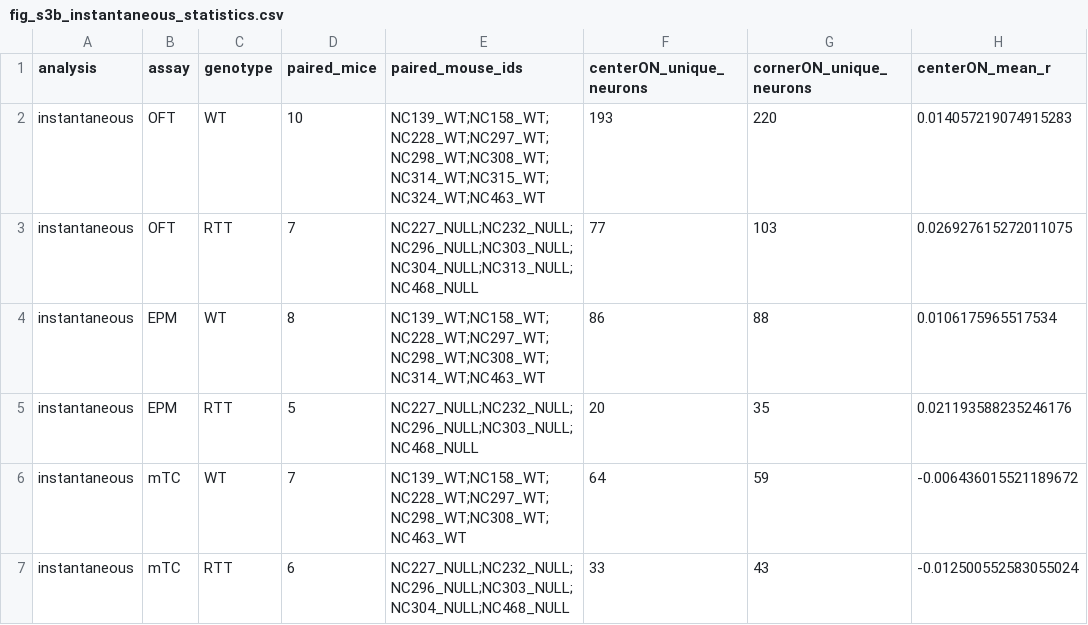
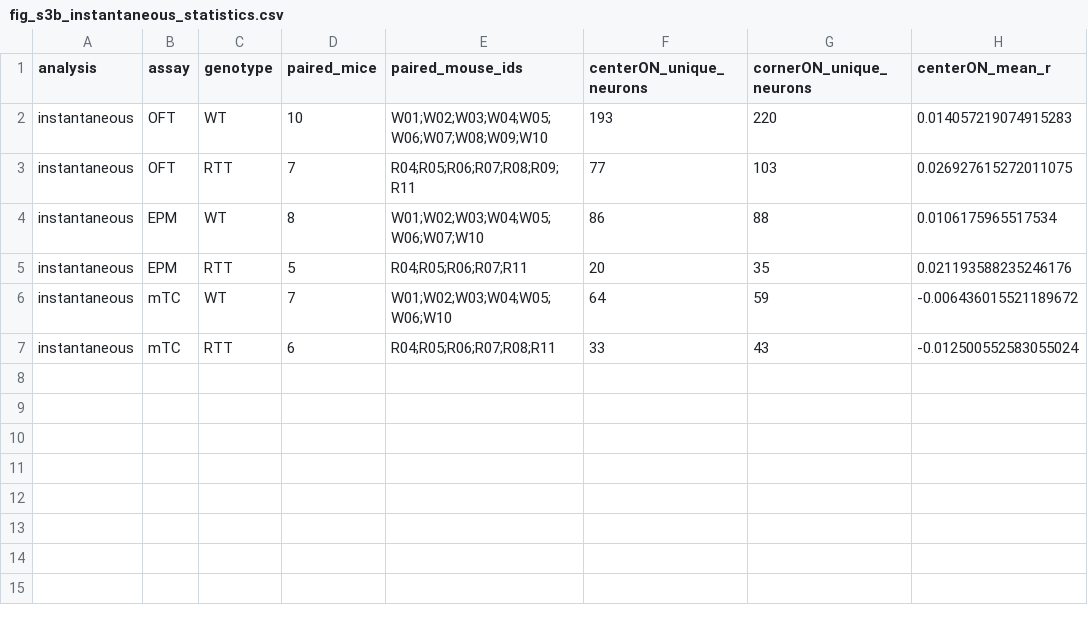
Before and after one commit to Lulab-GWU/CellReports, a CSV file: results/tables/fig_s3b_instantaneous_statistics.csv, drawn as a sheet; only a part is shown; the diff names each change by its address in the sheet, - before the commit and + after, or states it on an @@ line.

```diff
--- a/results/tables/fig_s3b_instantaneous_statistics.csv
+++ b/results/tables/fig_s3b_instantaneous_statistics.csv
-E2 (paired_mouse_ids): NC139_WT;NC158_WT;NC228_WT;NC297_WT;NC298_WT;NC308_WT;NC314_WT;NC315_WT;NC324_WT;NC463_WT
+E2 (paired_mouse_ids): W01;W02;W03;W04;W05;W06;W07;W08;W09;W10
-E3 (paired_mouse_ids): NC227_NULL;NC232_NULL;NC296_NULL;NC303_NULL;NC304_NULL;NC313_NULL;NC468_NULL
+E3 (paired_mouse_ids): R04;R05;R06;R07;R08;R09;R11
-E4 (paired_mouse_ids): NC139_WT;NC158_WT;NC228_WT;NC297_WT;NC298_WT;NC308_WT;NC314_WT;NC463_WT
+E4 (paired_mouse_ids): W01;W02;W03;W04;W05;W06;W07;W10
-E5 (paired_mouse_ids): NC227_NULL;NC232_NULL;NC296_NULL;NC303_NULL;NC468_NULL
+E5 (paired_mouse_ids): R04;R05;R06;R07;R11
-E6 (paired_mouse_ids): NC139_WT;NC158_WT;NC228_WT;NC297_WT;NC298_WT;NC308_WT;NC463_WT
+E6 (paired_mouse_ids): W01;W02;W03;W04;W05;W06;W10
-E7 (paired_mouse_ids): NC227_NULL;NC232_NULL;NC296_NULL;NC303_NULL;NC304_NULL;NC468_NULL
+E7 (paired_mouse_ids): R04;R05;R06;R07;R08;R11
```
Also changed, not shown: data/source_data/figure_s03/s3a_transient_rate_vs_speed.csv, results/tables/fig_s3_paired_mouse_means.csv, 41 other files.
